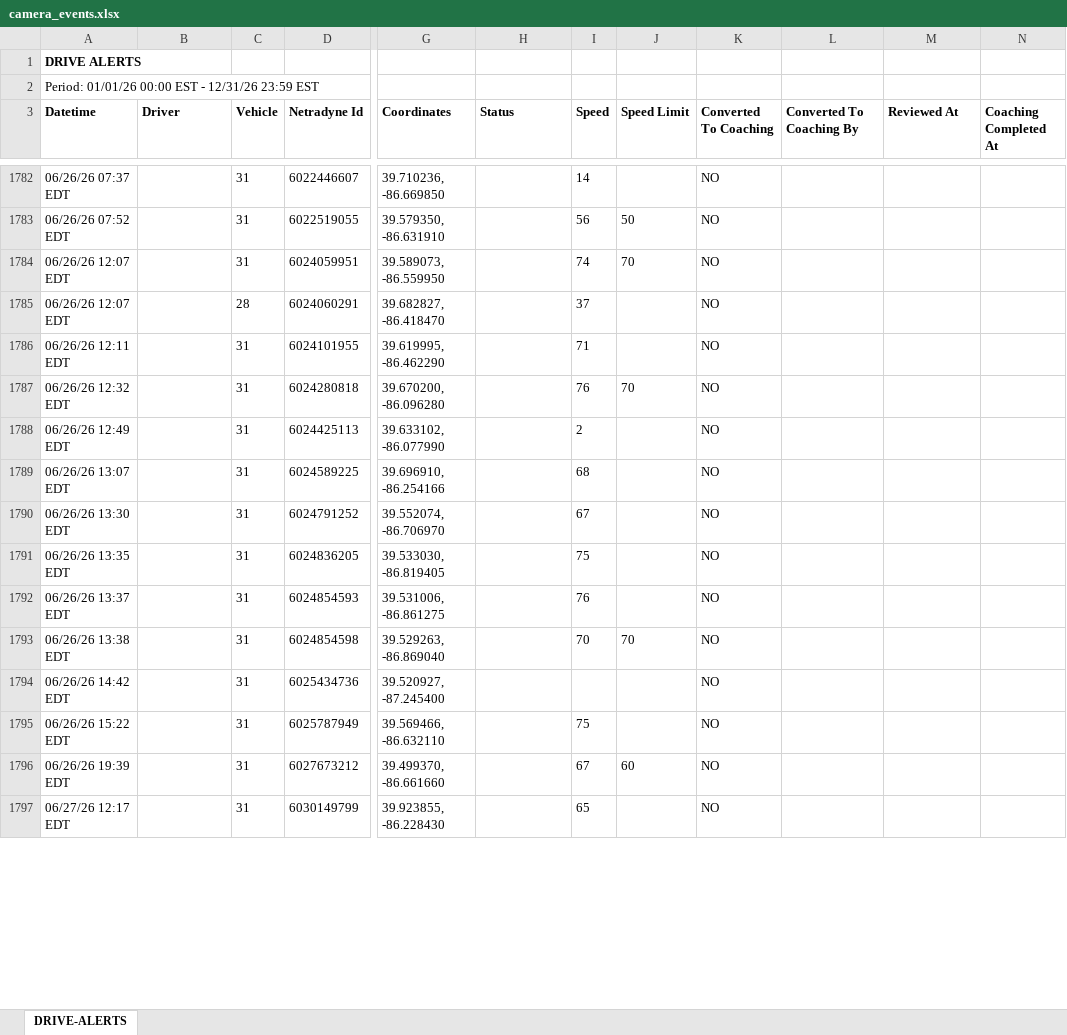
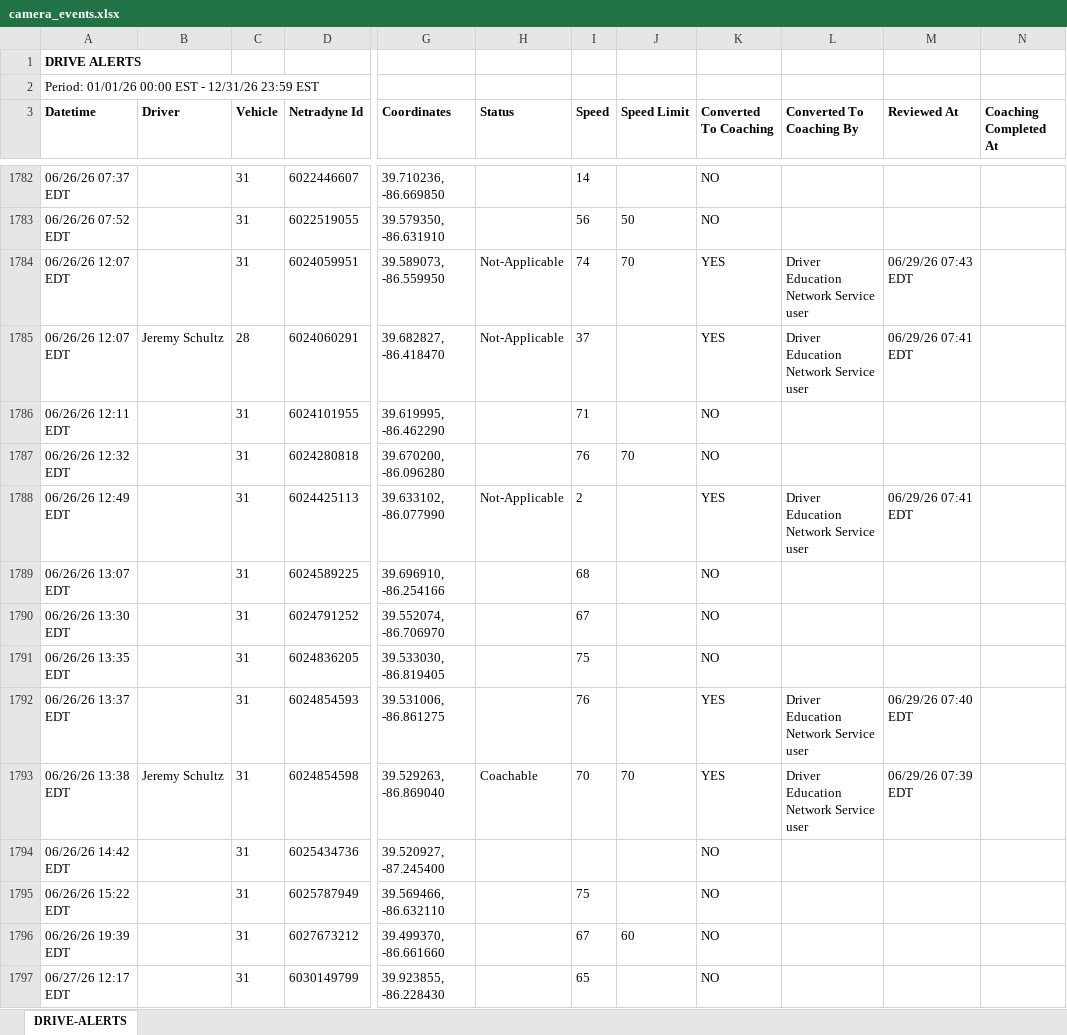
Before and after one commit to jmullins-DEN/Curtis-Garage-Wrecker-Service, an Excel workbook: camera_events.xlsx, sheet DRIVE-ALERTS, drawn as a sheet; only a part is shown, gaps mark what is left out; values as stored, in another font and other column widths than the file's, no borders; the diff covers the shown part only; the diff names each change by its address in the sheet, - before the commit and + after, or states it on an @@ line.

Commit message:
Weekly data update: camera_events.xlsx

```diff
--- a/camera_events.xlsx (sheet DRIVE-ALERTS)
+++ b/camera_events.xlsx (sheet DRIVE-ALERTS)
-H1784:H1785 (Status): (empty)
+H1784:H1785 (Status): Not-Applicable
-K1784:K1785 (Converted To Coaching): NO
+K1784:K1785 (Converted To Coaching): YES
-L1784:L1785 (Converted To Coaching By): (empty)
+L1784:L1785 (Converted To Coaching By): Driver Education Network Service user
-M1784 (Reviewed At): (empty)
+M1784 (Reviewed At): 06/29/26 07:43 EDT
-B1785 (Driver): (empty)
+B1785 (Driver): Jeremy Schultz
-M1785 (Reviewed At): (empty)
+M1785 (Reviewed At): 06/29/26 07:41 EDT
-H1788 (Status): (empty)
+H1788 (Status): Not-Applicable
-K1788 (Converted To Coaching): NO
+K1788 (Converted To Coaching): YES
-L1788 (Converted To Coaching By): (empty)
+L1788 (Converted To Coaching By): Driver Education Network Service user
-M1788 (Reviewed At): (empty)
+M1788 (Reviewed At): 06/29/26 07:41 EDT
-K1792:K1793 (Converted To Coaching): NO
+K1792:K1793 (Converted To Coaching): YES
-L1792:L1793 (Converted To Coaching By): (empty)
+L1792:L1793 (Converted To Coaching By): Driver Education Network Service user
-M1792 (Reviewed At): (empty)
+M1792 (Reviewed At): 06/29/26 07:40 EDT
-B1793 (Driver): (empty)
+B1793 (Driver): Jeremy Schultz
-H1793 (Status): (empty)
+H1793 (Status): Coachable
-M1793 (Reviewed At): (empty)
+M1793 (Reviewed At): 06/29/26 07:39 EDT
```
Also changed, not shown: 103 added rows and 32 edited cells elsewhere in this sheet.
